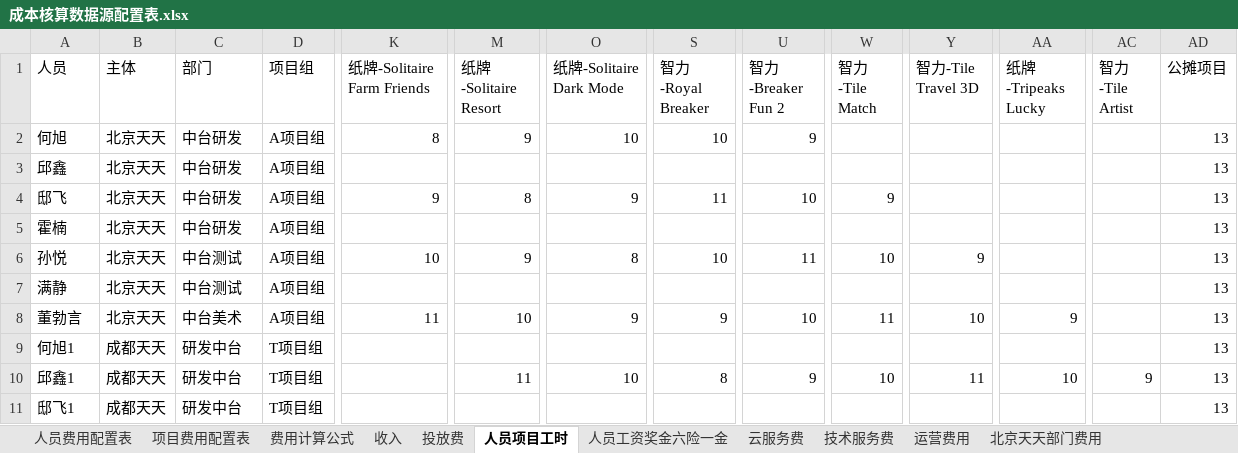
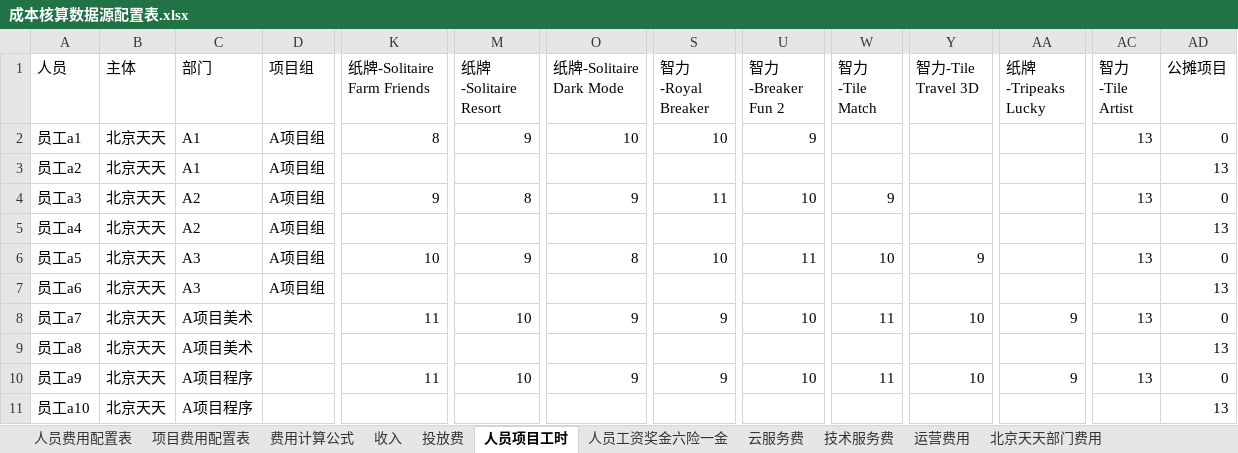
Before and after one commit to liaozhonghui/python-excel, an Excel workbook: 成本核算数据源配置表.xlsx, sheet 人员项目工时, drawn as a sheet; only a part is shown, gaps mark what is left out; values as stored, in another font and other column widths than the file's, no cell formats; removed rows and columns are numbered as before the commit, all else as after; rows hold the shown columns only; the diff covers the shown part only; the diff names each change by its address in the sheet, - before the commit and + after, or states it on an @@ line.

```diff
--- a/成本核算数据源配置表.xlsx (sheet 人员项目工时)
+++ b/成本核算数据源配置表.xlsx (sheet 人员项目工时)
-A2 (人员): 何旭
+A2 (人员): 员工a1
-C2:C3 (部门): 中台研发
+C2:C3 (部门): A1
-AC2 (智力-Tile Artist): (empty)
+AC2 (智力-Tile Artist): 13
-AD2 (公摊项目): 13
+AD2 (公摊项目): 0
-A3 (人员): 邱鑫
+A3 (人员): 员工a2
-A4 (人员): 邸飞
+A4 (人员): 员工a3
-C4:C5 (部门): 中台研发
+C4:C5 (部门): A2
-AC4 (智力-Tile Artist): (empty)
+AC4 (智力-Tile Artist): 13
-AD4 (公摊项目): 13
+AD4 (公摊项目): 0
-A5 (人员): 霍楠
+A5 (人员): 员工a4
-A6 (人员): 孙悦
+A6 (人员): 员工a5
-C6:C7 (部门): 中台测试
+C6:C7 (部门): A3
-AC6 (智力-Tile Artist): (empty)
+AC6 (智力-Tile Artist): 13
-AD6 (公摊项目): 13
+AD6 (公摊项目): 0
-A7 (人员): 满静
+A7 (人员): 员工a6
-A8 (人员): 董勃言
+A8 (人员): 员工a7
-C8 (部门): 中台美术
+C8 (部门): A项目美术
-D8 (项目组): A项目组
+D8 (项目组): (empty)
-AC8 (智力-Tile Artist): (empty)
+AC8 (智力-Tile Artist): 13
-AD8 (公摊项目): 13
+AD8 (公摊项目): 0
-A9 (人员): 何旭1
+A9 (人员): 员工a8
-B9 (主体): 成都天天
+B9 (主体): 北京天天
-C9 (部门): 研发中台
+C9 (部门): A项目美术
-D9 (项目组): T项目组
+D9 (项目组): (empty)
-row 10: 邱鑫1 | 成都天天 | 研发中台 | T项目组 |  | 11 | 10 | 8 | 9 | 10 | 11 | 10 | 9 | 13
+row 10: 员工a9 | 北京天天 | A项目程序 |  | 11 | 10 | 9 | 9 | 10 | 11 | 10 | 9 | 13 | 0
-A11 (人员): 邸飞1
+A11 (人员): 员工a10
-B11 (主体): 成都天天
+B11 (主体): 北京天天
-C11 (部门): 研发中台
+C11 (部门): A项目程序
-D11 (项目组): T项目组
+D11 (项目组): (empty)
```
Also changed, not shown: 14 added rows and 66 edited cells elsewhere in this sheet, sheet 人员工资奖金六险一金, sheet 人员费用配置表, sheet 收入, sheet 项目费用配置表, sheet 投放费, sheet 运营费用, 3 more sheets, cell formats, formulas that keep their value, 2 other files.
